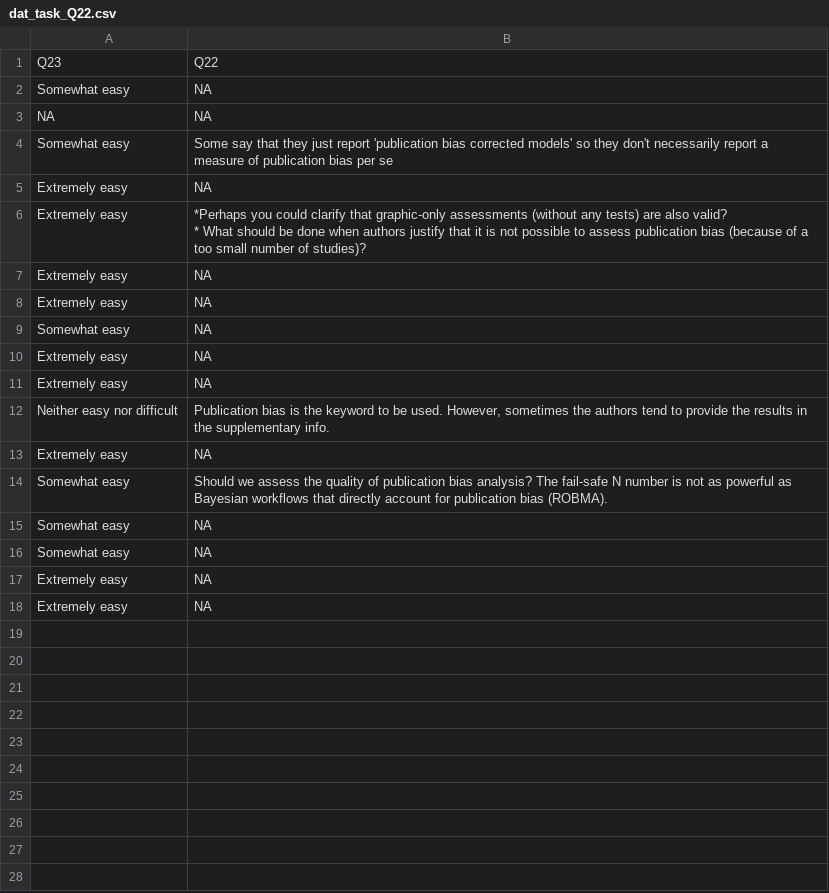
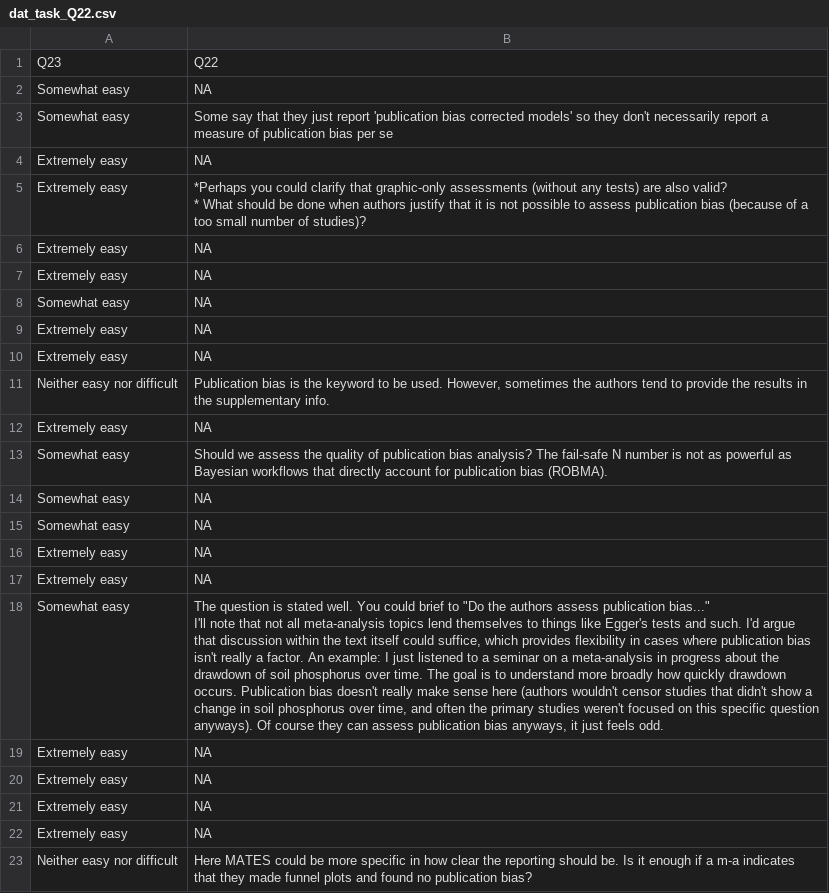
Before and after one commit to KyleMorrison99/MATES, a CSV file: task_results/dat_task_Q22.csv, drawn as a sheet; removed rows and columns are numbered as before the commit, all else as after; ↵ is a line break in a cell; the diff names each change by its address in the sheet, - before the commit and + after, or states it on an @@ line.

```diff
--- a/task_results/dat_task_Q22.csv
+++ b/task_results/dat_task_Q22.csv
-row 3: NA | NA
+row 18: Somewhat easy | The question is stated well. You could brief to "Do the authors assess publication bias..." ↵ I'll note that not all meta-analysis topics lend themselves to things like Egger's tests and such. I'd argue that discussion within the text itself could suffice, which provides flexibility in cases where publication bias isn't really a factor. An example: I just listened to a seminar on a meta-analysis in progress about the drawdown of soil phosphorus over time. The goal is to understand more broadly how quickly drawdown occurs. Publication bias doesn't really make sense here (authors wouldn't censor studies that didn't show a change in soil phosphorus over time, and often the primary studies weren't focused on this specific question anyways). Of course they can assess publication bias anyways, it just feels odd.
+row 19: Extremely easy | NA
+row 20: Extremely easy | NA
+row 21: Extremely easy | NA
+row 22: Extremely easy | NA
+row 23: Neither easy nor difficult | Here MATES could be more specific in how clear the reporting should be. Is it enough if a m-a indicates that they made funnel plots and found no publication bias?
```
Also changed, not shown: task_results/dat_task_Q10.csv, task_results/dat_task_Q18.csv, 25 other files.
